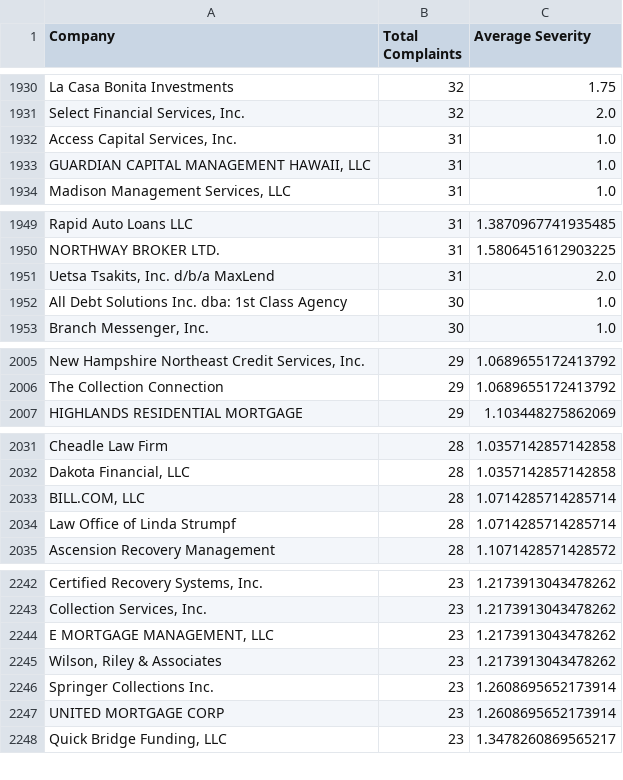
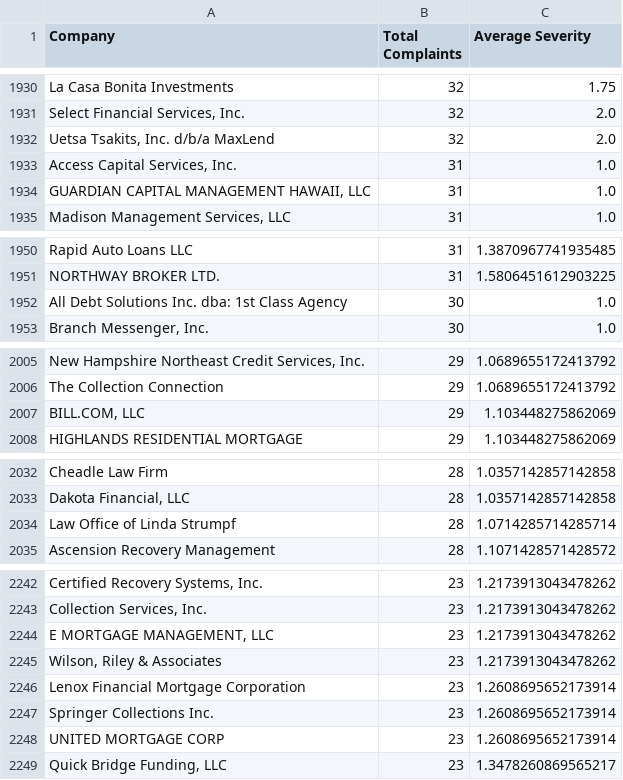
Before and after one commit to redwing-os/sandbox, a CSV file: industry/finance/company_rankings.csv, drawn as a sheet; only a part is shown, gaps mark what is left out; removed rows and columns are numbered as before the commit, all else as after; the diff covers the shown part only; the diff names each change by its address in the sheet, - before the commit and + after, or states it on an @@ line.

```diff
--- a/industry/finance/company_rankings.csv
+++ b/industry/finance/company_rankings.csv
+row 1932: Uetsa Tsakits, Inc. d/b/a MaxLend | 32 | 2.0
-row 1951: Uetsa Tsakits, Inc. d/b/a MaxLend | 31 | 2.0
+row 2007: BILL.COM, LLC | 29 | 1.103448275862069
-row 2033: BILL.COM, LLC | 28 | 1.0714285714285714
+row 2246: Lenox Financial Mortgage Corporation | 23 | 1.2608695652173914
```
Also changed, not shown: 7 added rows, 8 removed rows and 39 edited cells elsewhere in this file, 4 other files.
